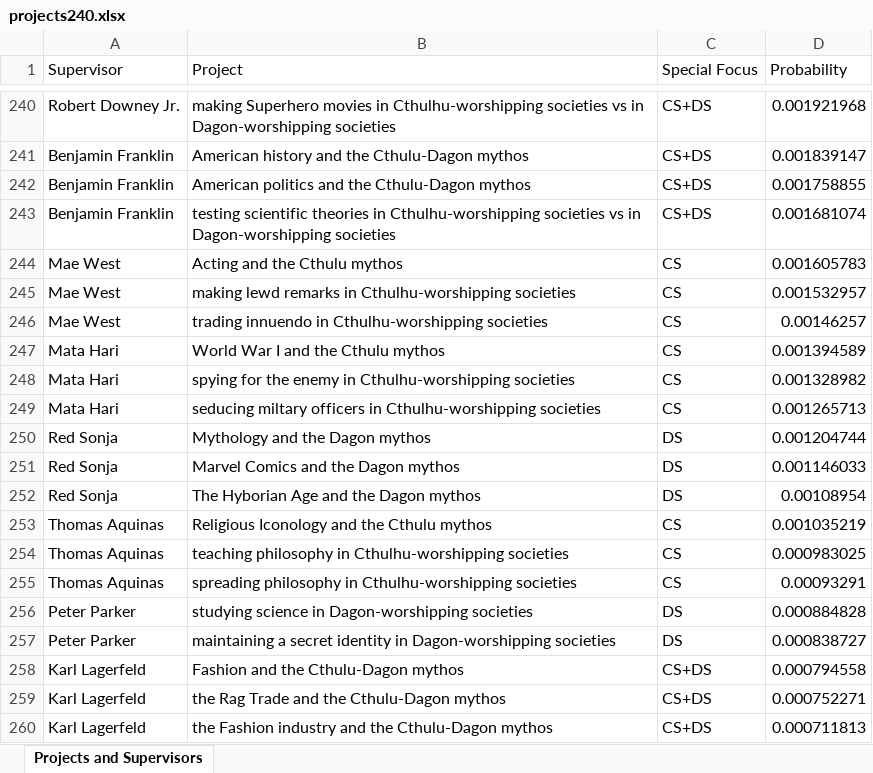
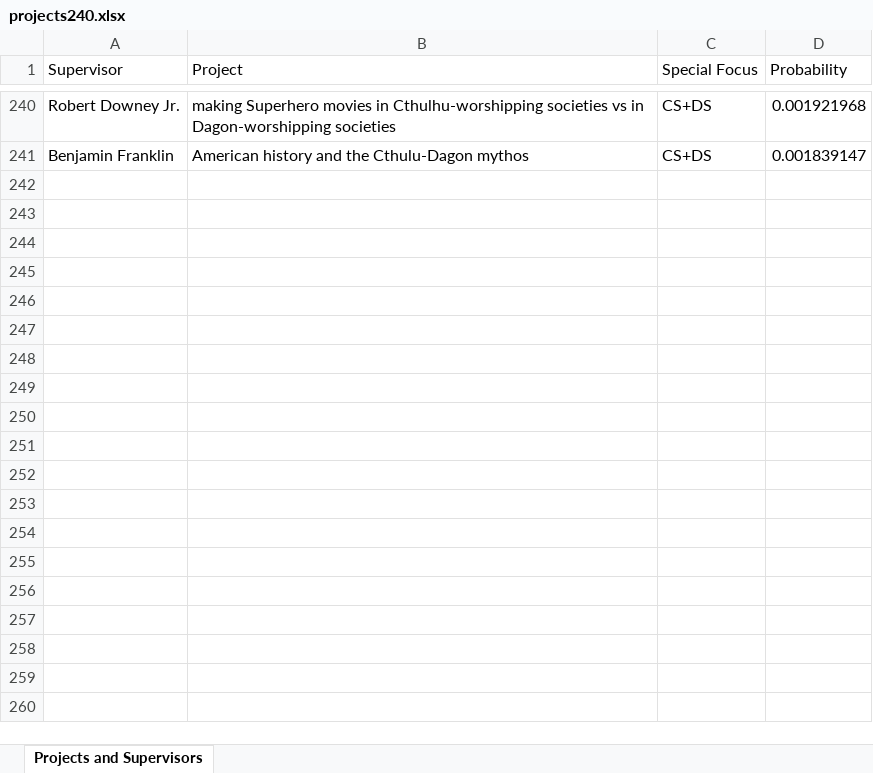
Before and after one commit to weronika-wolska/ProjectAllocator, an Excel workbook: src/main/resources/projects240.xlsx, sheet Projects and Supervisors, drawn as a sheet; only a part is shown, gaps mark what is left out; values as stored, in another font and other column widths than the file's, no borders; the diff covers the shown part only; the diff names each change by its address in the sheet, - before the commit and + after, or states it on an @@ line.

```diff
--- a/src/main/resources/projects240.xlsx (sheet Projects and Supervisors)
+++ b/src/main/resources/projects240.xlsx (sheet Projects and Supervisors)
-row 242: Benjamin Franklin | American politics and the Cthulu-Dagon mythos | CS+DS | 0.001758855
-row 243: Benjamin Franklin | testing scientific theories in Cthulhu-worshipping societies vs in Dagon-worshipping societies | CS+DS | 0.001681074
-row 244: Mae West | Acting and the Cthulu mythos | CS | 0.001605783
-row 245: Mae West | making lewd remarks in Cthulhu-worshipping societies | CS | 0.001532957
-row 246: Mae West | trading innuendo in Cthulhu-worshipping societies | CS | 0.00146257
-row 247: Mata Hari | World War I and the Cthulu mythos | CS | 0.001394589
-row 248: Mata Hari | spying for the enemy in Cthulhu-worshipping societies | CS | 0.001328982
-row 249: Mata Hari | seducing miltary officers in Cthulhu-worshipping societies | CS | 0.001265713
-row 250: Red Sonja | Mythology and the Dagon mythos | DS | 0.001204744
-row 251: Red Sonja | Marvel Comics and the Dagon mythos | DS | 0.001146033
-row 252: Red Sonja | The Hyborian Age and the Dagon mythos | DS | 0.00108954
-row 253: Thomas Aquinas | Religious Iconology and the Cthulu mythos | CS | 0.001035219
-row 254: Thomas Aquinas | teaching philosophy in Cthulhu-worshipping societies | CS | 0.000983025
-row 255: Thomas Aquinas | spreading philosophy in Cthulhu-worshipping societies | CS | 0.00093291
-row 256: Peter Parker | studying science in Dagon-worshipping societies | DS | 0.000884828
-row 257: Peter Parker | maintaining a secret identity in Dagon-worshipping societies | DS | 0.000838727
-row 258: Karl Lagerfeld | Fashion and the Cthulu-Dagon mythos | CS+DS | 0.000794558
-row 259: Karl Lagerfeld | the Rag Trade and the Cthulu-Dagon mythos | CS+DS | 0.000752271
-row 260: Karl Lagerfeld | the Fashion industry and the Cthulu-Dagon mythos | CS+DS | 0.000711813
```
Also changed, not shown: 70 removed rows elsewhere in this sheet, src/main/resources/projects500.xlsx, 19 other files.
